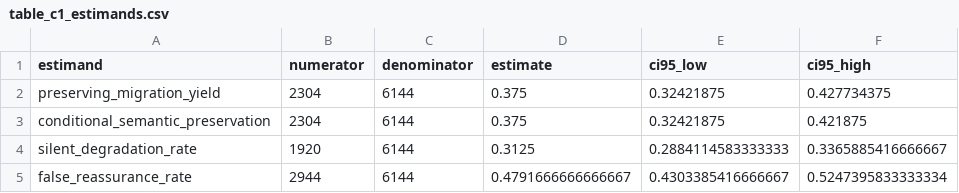
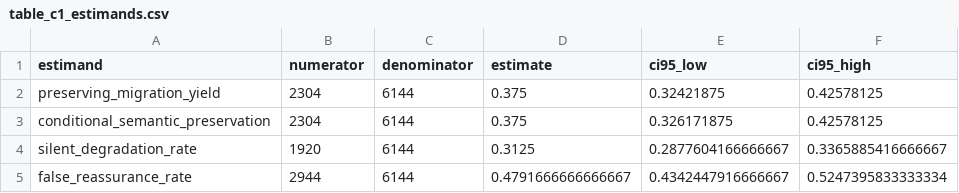
Before and after one commit to fedequark/PasskeyTransit, a CSV file: paper/current/table_c1_estimands.csv, drawn as a sheet.

```diff
--- a/paper/current/table_c1_estimands.csv
+++ b/paper/current/table_c1_estimands.csv
@@ -1,5 +1,5 @@
 estimand,numerator,denominator,estimate,ci95_low,ci95_high
-preserving_migration_yield,2304,6144,0.375,0.32421875,0.427734375
-conditional_semantic_preservation,2304,6144,0.375,0.32421875,0.421875
-silent_degradation_rate,1920,6144,0.3125,0.2884114583333333,0.3365885416666667
-false_reassurance_rate,2944,6144,0.4791666666666667,0.4303385416666667,0.5247395833333334
+preserving_migration_yield,2304,6144,0.375,0.32421875,0.42578125
+conditional_semantic_preservation,2304,6144,0.375,0.326171875,0.42578125
+silent_degradation_rate,1920,6144,0.3125,0.2877604166666667,0.3365885416666667
+false_reassurance_rate,2944,6144,0.4791666666666667,0.4342447916666667,0.5247395833333334
```
Also changed, not shown: 7 other files.
